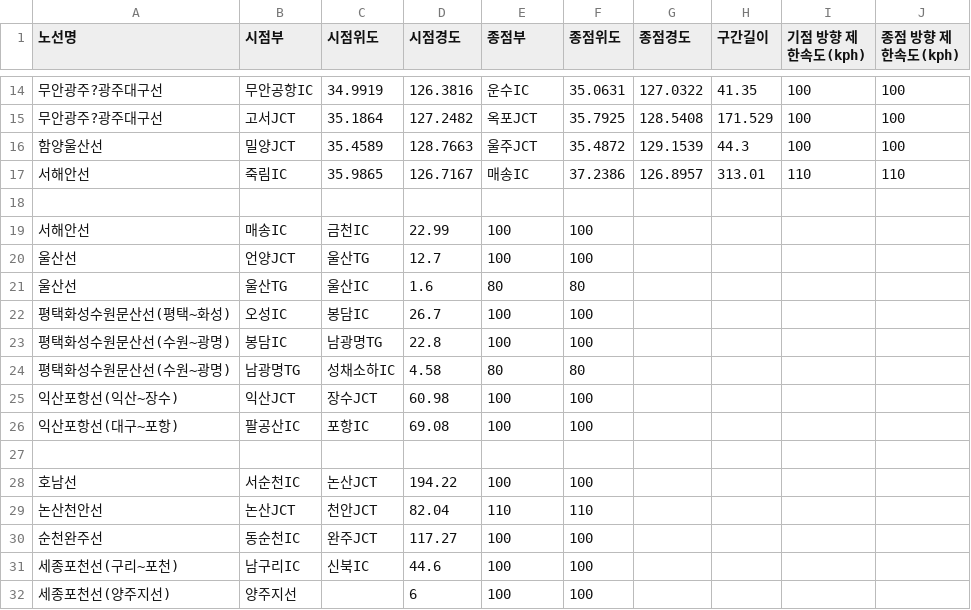
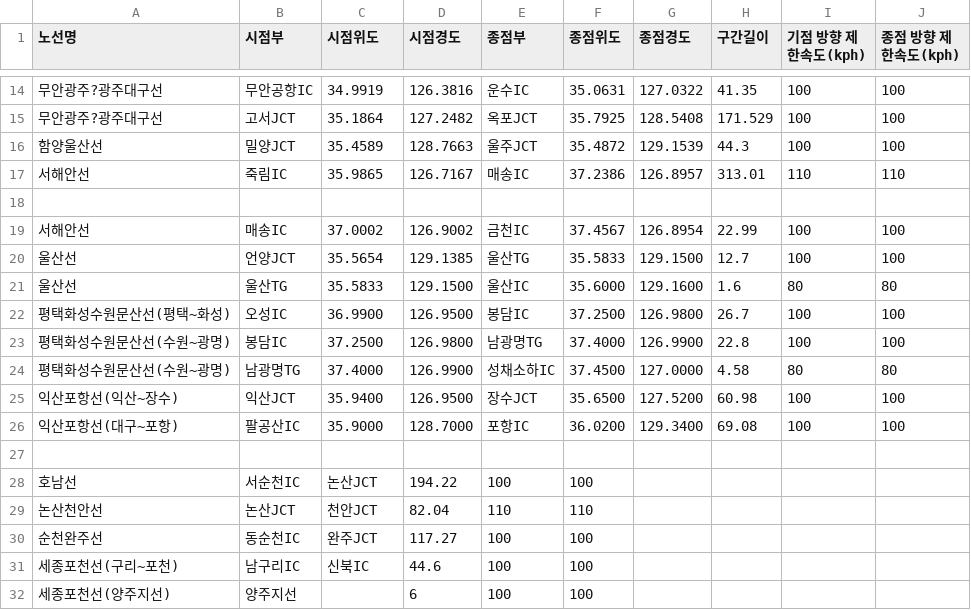
Before and after one commit to PJY00/LLPC_RoutePilot, a CSV file: RoutePilot/data/speed.csv, drawn as a sheet; only a part is shown, gaps mark what is left out.

Commit message:
REF Add the start and end lat & lon-3

```diff
--- a/RoutePilot/data/speed.csv
+++ b/RoutePilot/data/speed.csv
@@ -18,10 +18,10 @@
 
-서해안선,매송IC,금천IC ,22.99,100,100
-울산선,언양JCT,울산TG,12.7,100,100
-울산선,울산TG,울산IC,1.6,80,80
-평택화성수원문산선(평택~화성),오성IC,봉담IC,26.7,100,100
-평택화성수원문산선(수원~광명),봉담IC,남광명TG,22.8,100,100
-평택화성수원문산선(수원~광명),남광명TG,성채소하IC,4.58,80,80
-익산포항선(익산~장수),익산JCT,장수JCT,60.98,100,100
-익산포항선(대구~포항),팔공산IC,포항IC,69.08,100,100
+서해안선,매송IC,37.0002,126.9002,금천IC,37.4567,126.8954,22.99,100,100
+울산선,언양JCT,35.5654,129.1385,울산TG,35.5833,129.1500,12.7,100,100
+울산선,울산TG,35.5833,129.1500,울산IC,35.6000,129.1600,1.6,80,80
+평택화성수원문산선(평택~화성),오성IC,36.9900,126.9500,봉담IC,37.2500,126.9800,26.7,100,100
+평택화성수원문산선(수원~광명),봉담IC,37.2500,126.9800,남광명TG,37.4000,126.9900,22.8,100,100
+평택화성수원문산선(수원~광명),남광명TG,37.4000,126.9900,성채소하IC,37.4500,127.0000,4.58,80,80
+익산포항선(익산~장수),익산JCT,35.9400,126.9500,장수JCT,35.6500,127.5200,60.98,100,100
+익산포항선(대구~포항),팔공산IC,35.9000,128.7000,포항IC,36.0200,129.3400,69.08,100,100
 
```
